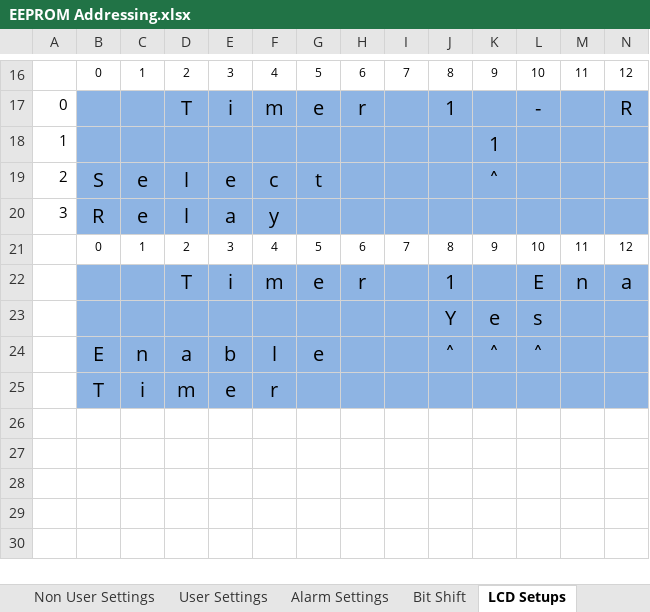
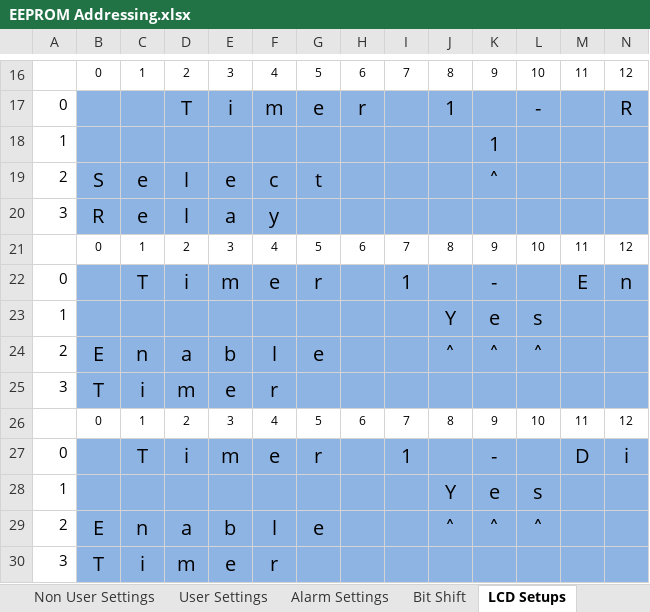
Before and after one commit to glitchsniffer/Controller, an Excel workbook: EEPROM Addressing.xlsx, sheet LCD Setups, drawn as a sheet; only a part is shown, gaps mark what is left out; values as stored, in another font and other column widths than the file's, no borders; removed rows and columns are numbered as before the commit, all else as after; rows hold the shown columns only; the diff names each change by its address in the sheet, - before the commit and + after, or states it on an @@ line.

```diff
--- a/EEPROM Addressing.xlsx (sheet LCD Setups)
+++ b/EEPROM Addressing.xlsx (sheet LCD Setups)
-row 22:  |  |  | T | i | m | e | r |  | 1 |  | E | n | a
+row 22: 0 |  | T | i | m | e | r |  | 1 |  | - |  | E | n
-A23: (empty)
+A23: 1
-A24: (empty)
+A24: 2
-A25: (empty)
+A25: 3
+row 26:  | 0 | 1 | 2 | 3 | 4 | 5 | 6 | 7 | 8 | 9 | 10 | 11 | 12
+row 27: 0 |  | T | i | m | e | r |  | 1 |  | - |  | D | i
+row 28: 1 |  |  |  |  |  |  |  |  | Y | e | s
+row 29: 2 | E | n | a | b | l | e |  |  | ˄ | ˄ | ˄
+row 30: 3 | T | i | m | e | r
```
Also changed, not shown: sheet Bit Shift, 3 other files.
